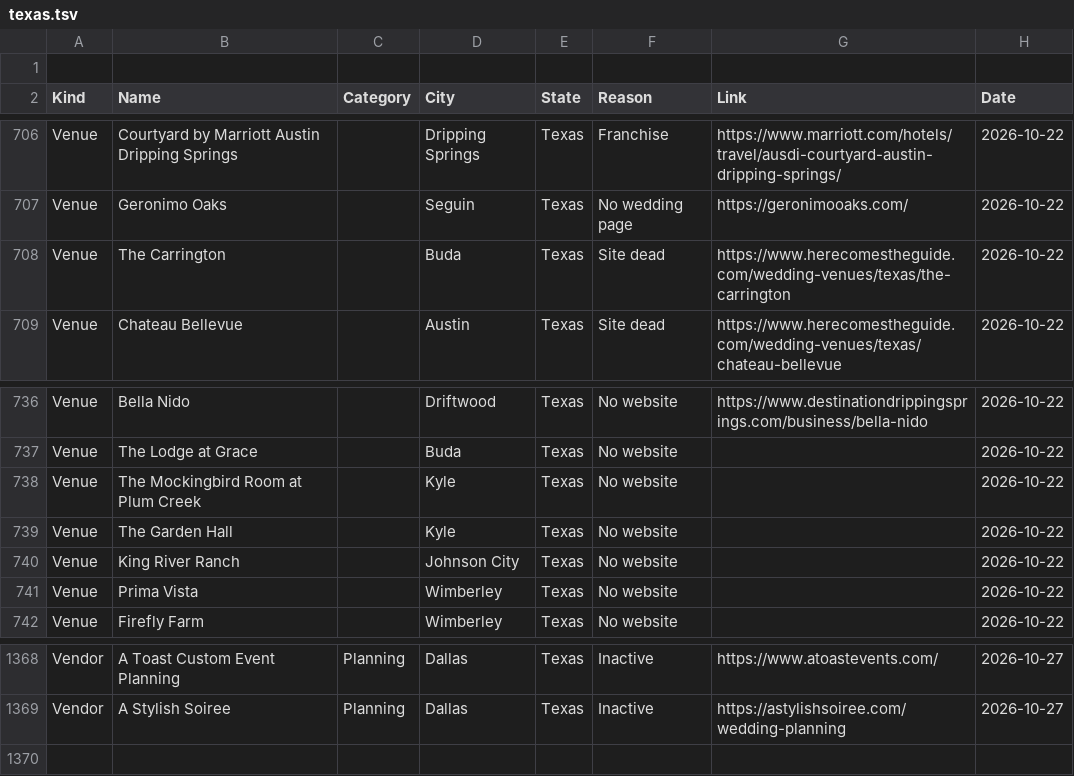
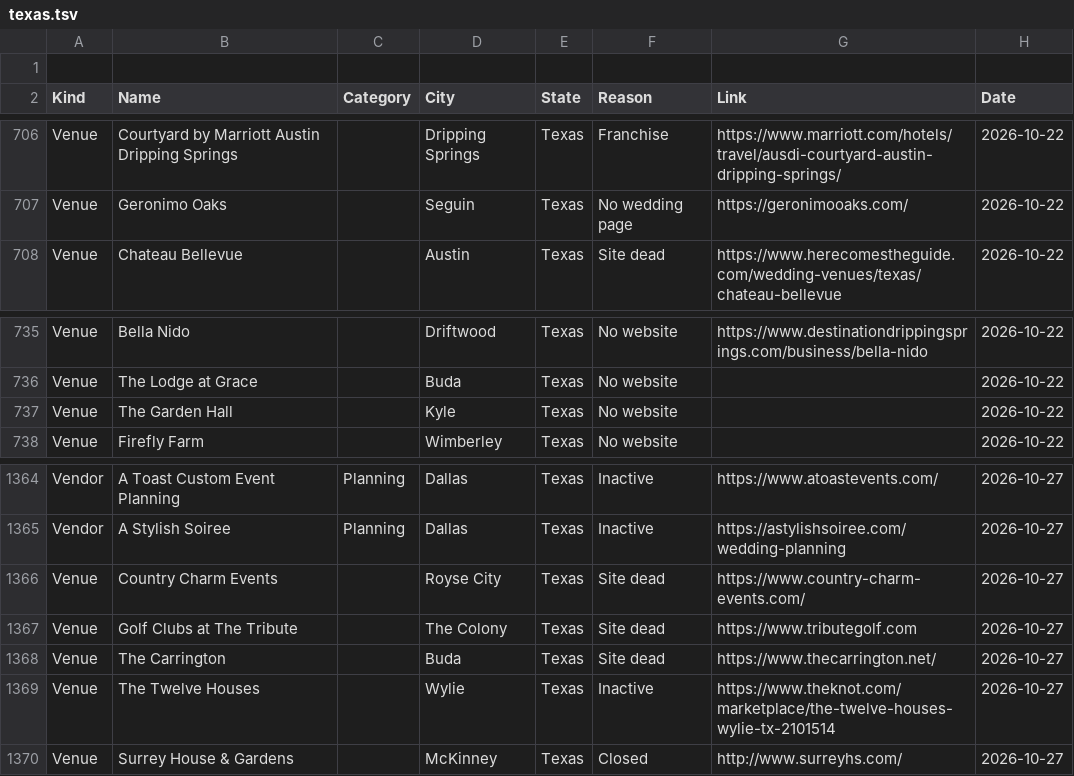
Before and after one commit to dukemackle/Wedding-Build, a TSV file: src/lib/batches/skipped/texas.tsv, drawn as a sheet; only a part is shown, gaps mark what is left out.

```diff
--- a/src/lib/batches/skipped/texas.tsv
+++ b/src/lib/batches/skipped/texas.tsv
@@ -707,3 +707,2 @@ Venue	Courtyard by Marriott Austin Dripping Springs		Dripping Springs	Texas	Fran
 Venue	Geronimo Oaks		Seguin	Texas	No wedding page	https://geronimooaks.com/	2026-10-22
-Venue	The Carrington		Buda	Texas	Site dead	https://www.herecomestheguide.com/wedding-venues/texas/the-carrington	2026-10-22
 Venue	Chateau Bellevue		Austin	Texas	Site dead	https://www.herecomestheguide.com/wedding-venues/texas/chateau-bellevue	2026-10-22
@@ -737,6 +736,3 @@ Venue	Bella Nido		Driftwood	Texas	No website	https://www.destinationdrippingspri
 Venue	The Lodge at Grace		Buda	Texas	No website		2026-10-22
-Venue	The Mockingbird Room at Plum Creek		Kyle	Texas	No website		2026-10-22
 Venue	The Garden Hall		Kyle	Texas	No website		2026-10-22
-Venue	King River Ranch		Johnson City	Texas	No website		2026-10-22
-Venue	Prima Vista		Wimberley	Texas	No website		2026-10-22
 Venue	Firefly Farm		Wimberley	Texas	No website		2026-10-22
@@ -1369 +1365,6 @@ Vendor	A Toast Custom Event Planning	Planning	Dallas	Texas	Inactive	https://www.
 Vendor	A Stylish Soiree	Planning	Dallas	Texas	Inactive	https://astylishsoiree.com/wedding-planning	2026-10-27
+Venue	Country Charm Events		Royse City	Texas	Site dead	https://www.country-charm-events.com/	2026-10-27
+Venue	Golf Clubs at The Tribute		The Colony	Texas	Site dead	https://www.tributegolf.com	2026-10-27
+Venue	The Carrington		Buda	Texas	Site dead	https://www.thecarrington.net/	2026-10-27
+Venue	The Twelve Houses		Wylie	Texas	Inactive	https://www.theknot.com/marketplace/the-twelve-houses-wylie-tx-2101514	2026-10-27
+Venue	Surrey House & Gardens		McKinney	Texas	Closed	http://www.surreyhs.com/	2026-10-27
```
Also changed, not shown: 2 other files.
